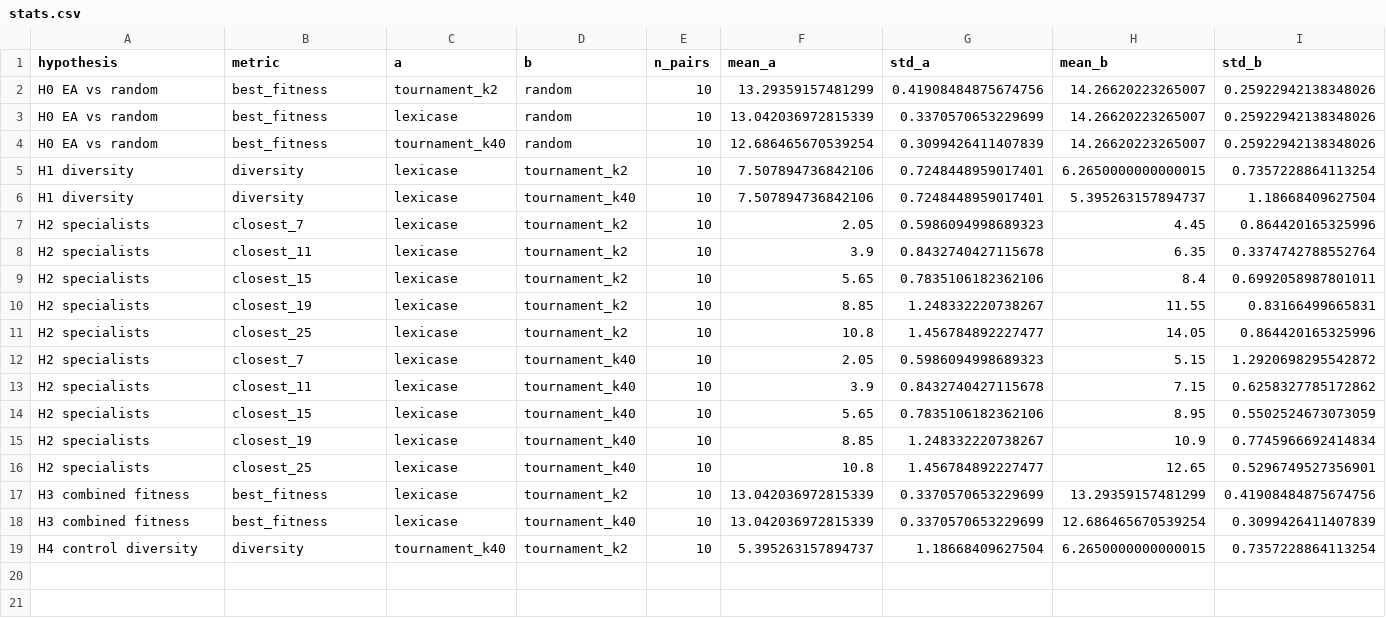
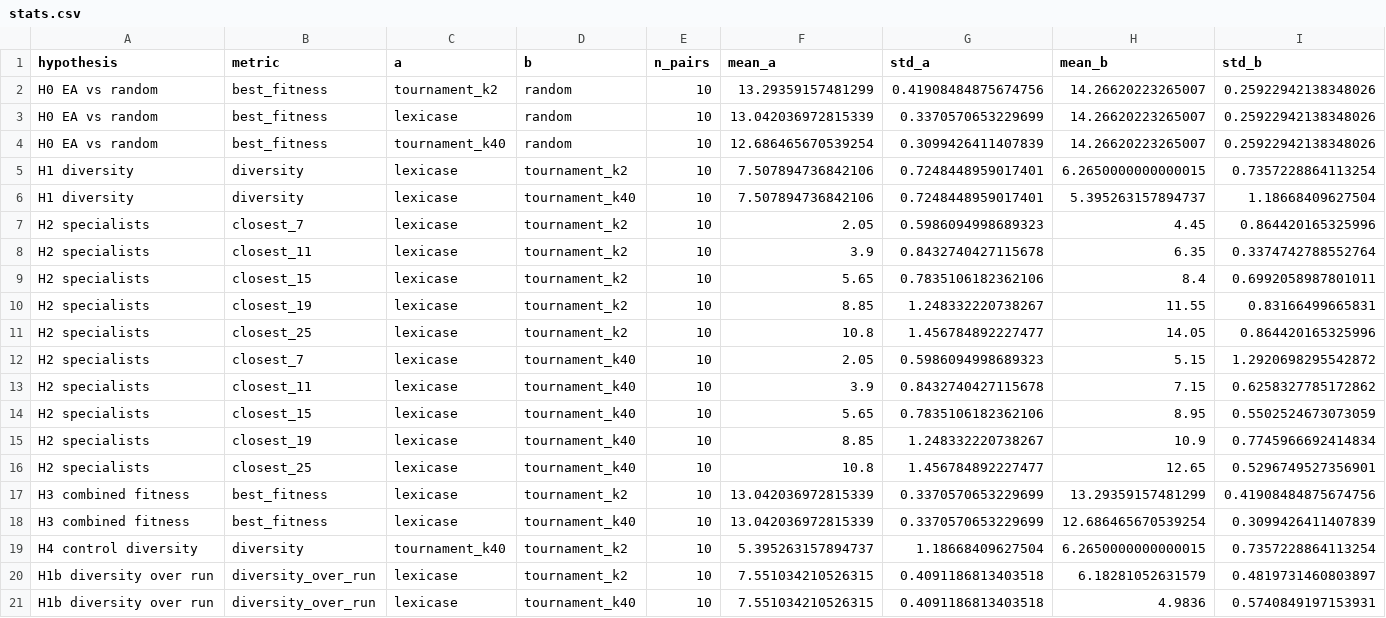
Before and after one commit to maybenzion97/EvolutionaryComputingGroup44, a CSV file: assignments/assignment_1/figures/stats.csv, drawn as a sheet; only a part is shown; rows hold the shown columns only; the diff names each change by its address in the sheet, - before the commit and + after, or states it on an @@ line.

Commit message:
Also test diversity averaged over the run
The report backs H1 with two contrasts: diversity at the last generation, and
each run's average over generations 1 to 100. Only the first was computed here,
so the second set of numbers could not be reproduced from this repository.

Add it as its own Holm family, H1b, comparing lexicase with each tournament on
run-average diversity. Generation 0 is excluded because every condition shares
it for a given seed. It reproduces what the report quotes: 7.55 against 6.18 for
k = 2 and 4.98 for k = 40, lexicase ahead in all ten seeds, both p = 0.0039.

Averaging over the run also answers a fair objection to H1, that a single
generation could be an accident: the final-generation contrast wins eight of ten
seeds against binary tournament, the run-average all ten.

run_statistics now takes the full history as well as the final generation, since
the average needs every generation.

```diff
--- a/assignments/assignment_1/figures/stats.csv
+++ b/assignments/assignment_1/figures/stats.csv
+row 20: H1b diversity over run | diversity_over_run | lexicase | tournament_k2 | 10 | 7.551034210526315 | 0.4091186813403518 | 6.18281052631579 | 0.4819731460803897
+row 21: H1b diversity over run | diversity_over_run | lexicase | tournament_k40 | 10 | 7.551034210526315 | 0.4091186813403518 | 4.9836 | 0.5740849197153931
```
Also changed, not shown: 3 other files.
